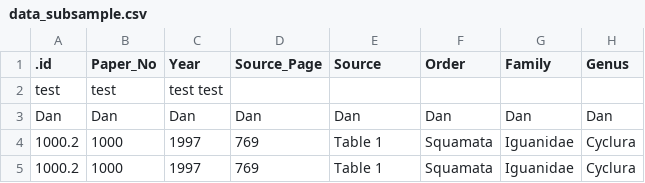
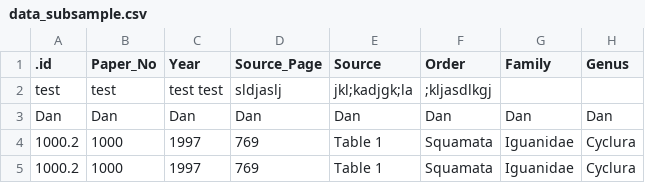
Before and after one commit to daniel1noble/Developmental_Temperature_Database, a CSV file: data/data_subsample.csv, drawn as a sheet; only a part is shown; the diff names each change by its address in the sheet, - before the commit and + after, or states it on an @@ line.

Commit message:
changed

```diff
--- a/data/data_subsample.csv
+++ b/data/data_subsample.csv
-D2 (Source_Page): (empty)
+D2 (Source_Page): sldjaslj
-E2 (Source): (empty)
+E2 (Source): jkl;kadjgk;la
-F2 (Order): (empty)
+F2 (Order): ;kljasdlkgj
```
